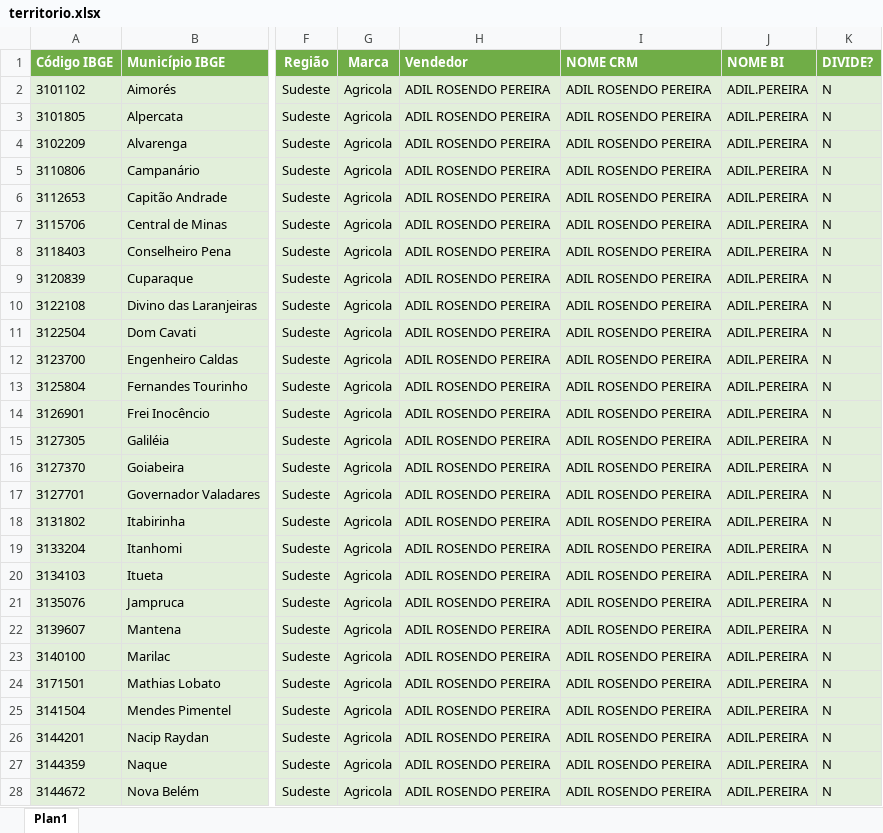
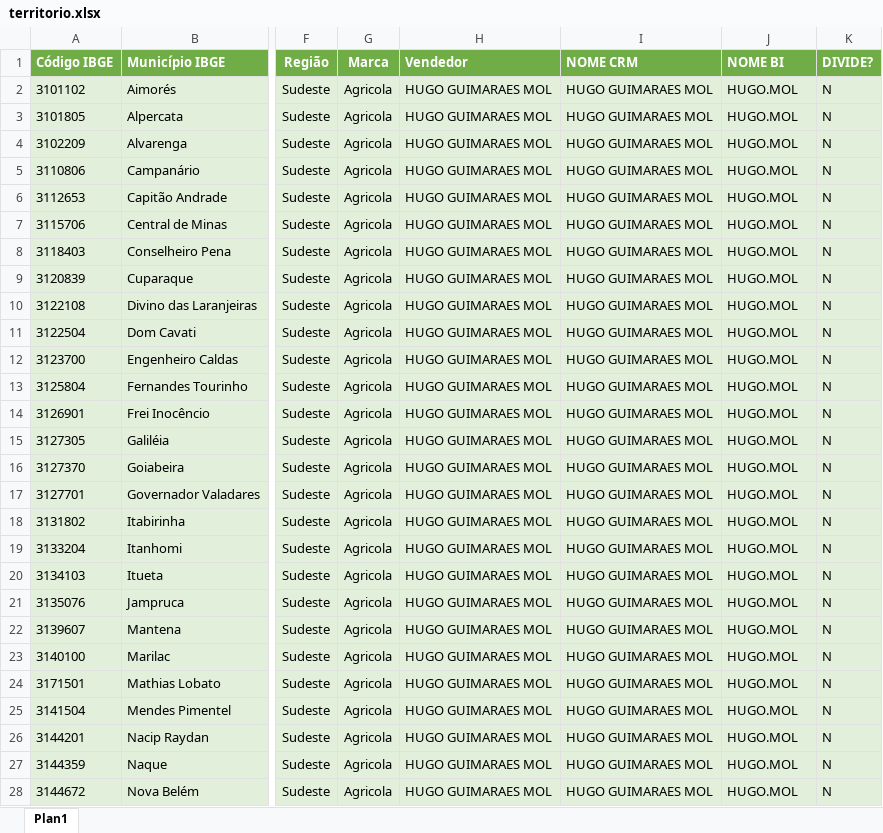
Before and after one commit to pedropme/dashboard-oportunidades, an Excel workbook: dados/territorio.xlsx, sheet Plan1, drawn as a sheet; only a part is shown, gaps mark what is left out; values as stored, in another font and other column widths than the file's, no borders; table styles not drawn; the diff covers the shown part only; the diff names each change by its address in the sheet, - before the commit and + after, or states it on an @@ line.

```diff
--- a/dados/territorio.xlsx (sheet Plan1)
+++ b/dados/territorio.xlsx (sheet Plan1)
-H2:H28 (Vendedor): ADIL ROSENDO PEREIRA
+H2:H28 (Vendedor): HUGO GUIMARAES MOL
-I2:I28 (NOME CRM): ADIL ROSENDO PEREIRA
+I2:I28 (NOME CRM): HUGO GUIMARAES MOL
-J2:J28 (NOME BI): ADIL.PEREIRA
+J2:J28 (NOME BI): HUGO.MOL
```
Also changed, not shown: 165 edited cells elsewhere in this sheet, dados/metas.xlsx, 2 other files.
